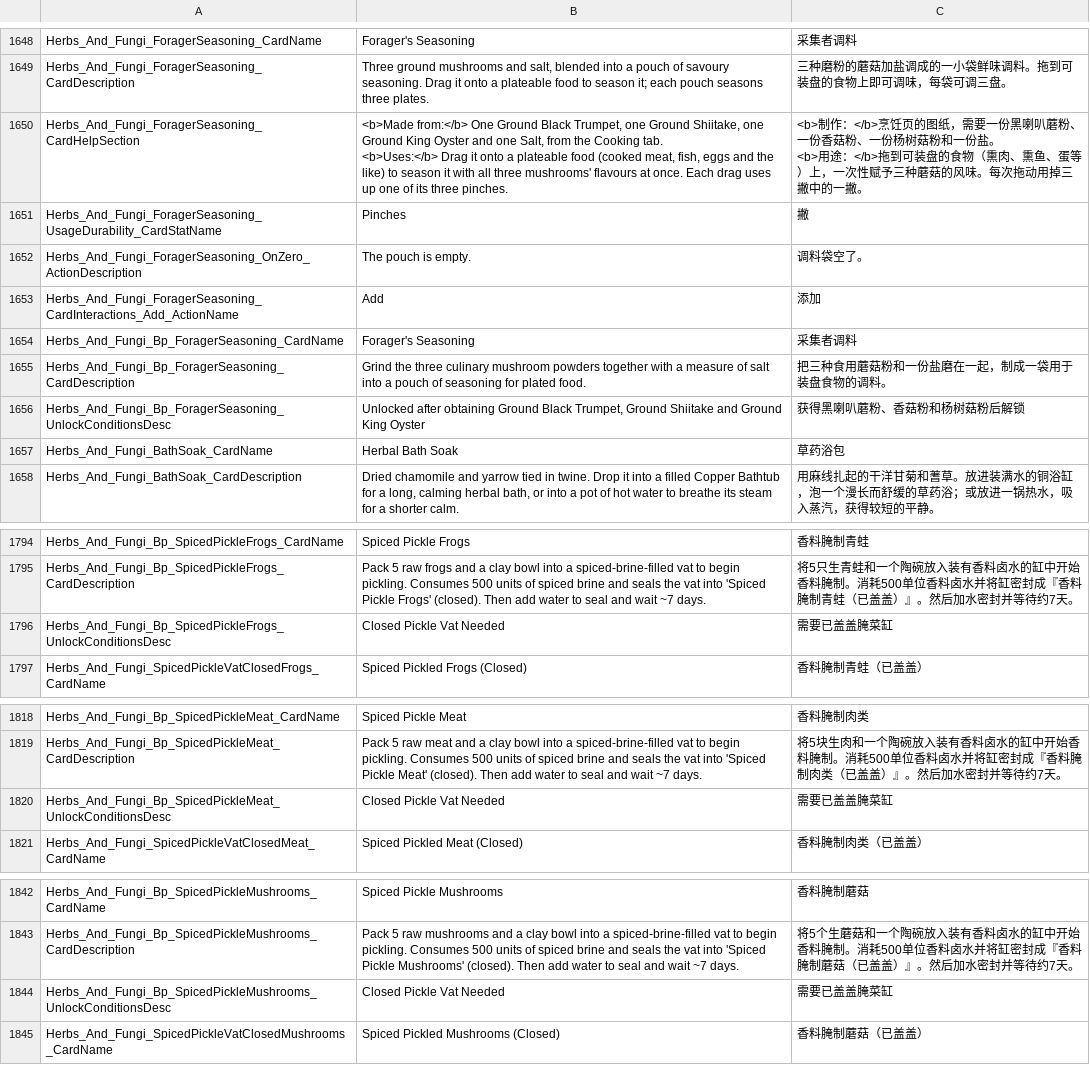
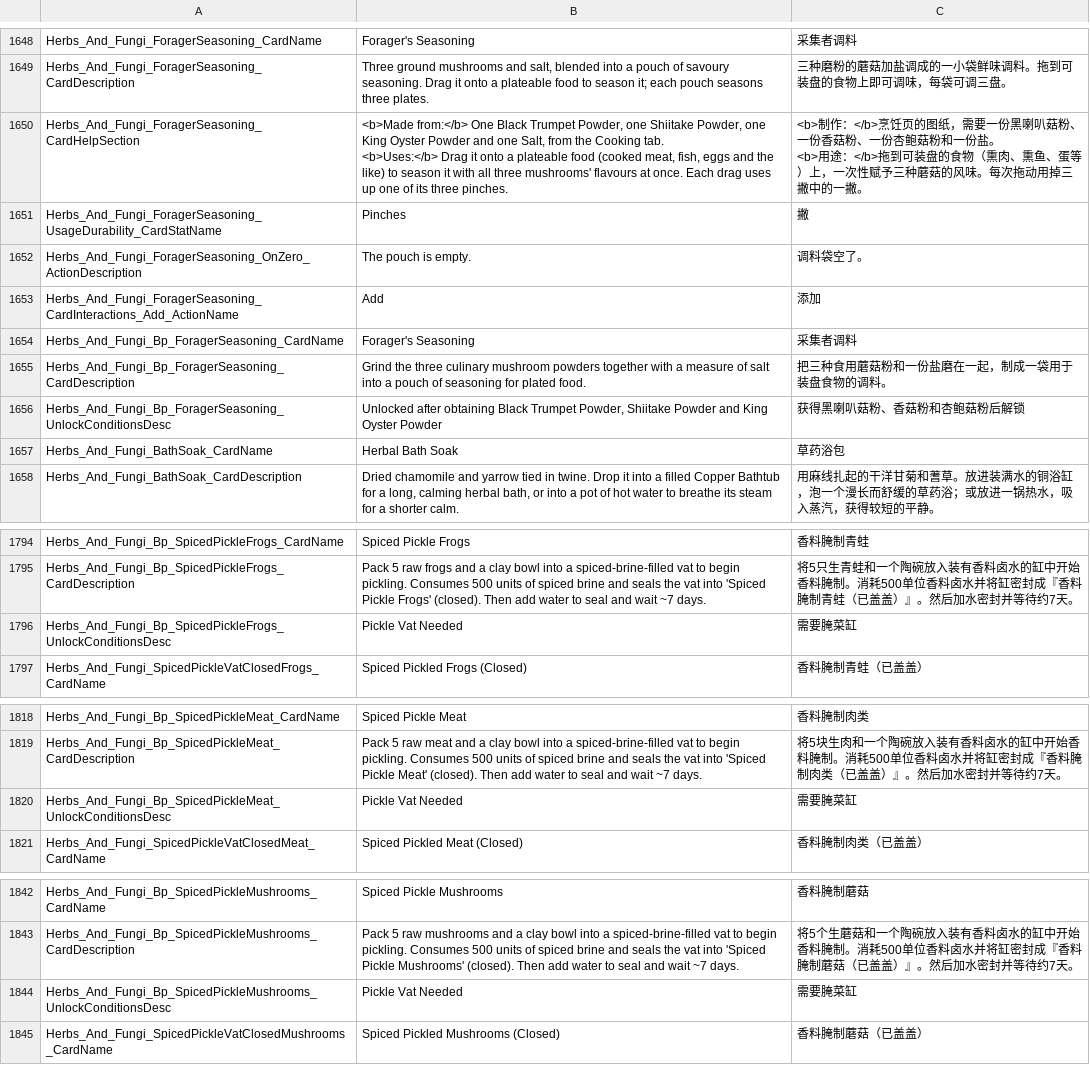
Before and after one commit to Jaredcscott/CSFF_Mods_CrispyWhips, a CSV file: Herbs_&_Fungi/Localization/SimpCn.csv, drawn as a sheet; only a part is shown, gaps mark what is left out; the diff covers the shown part only.

```diff
--- a/Herbs_&_Fungi/Localization/SimpCn.csv
+++ b/Herbs_&_Fungi/Localization/SimpCn.csv
@@ -2304,7 +2304,7 @@ Herbs_And_Fungi_ForagerSeasoning_CardName,Forager's Seasoning,采集者调料
 Herbs_And_Fungi_ForagerSeasoning_CardDescription,"Three ground mushrooms and salt, blended into a pouch of savoury seasoning. Drag it onto a plateable food to season it; each pouch seasons three plates.",三种磨粉的蘑菇加盐调成的一小袋鲜味调料。拖到可装盘的食物上即可调味，每袋可调三盘。
-Herbs_And_Fungi_ForagerSeasoning_CardHelpSection,"<b>Made from:</b> One Ground Black Trumpet, one Ground Shiitake, one Ground King Oyster and one Salt, from the Cooking tab.
-
-<b>Uses:</b> Drag it onto a plateable food (cooked meat, fish, eggs and the like) to season it with all three mushrooms' flavours at once. Each drag uses up one of its three pinches.","<b>制作：</b>烹饪页的图纸，需要一份黑喇叭蘑粉、一份香菇粉、一份杨树菇粉和一份盐。
-
-<b>用途：</b>拖到可装盘的食物（熏肉、熏鱼、蛋等）上，一次性赋予三种蘑菇的风味。每次拖动用掉三撇中的一撇。"
+Herbs_And_Fungi_ForagerSeasoning_CardHelpSection,"<b>Made from:</b> One Black Trumpet Powder, one Shiitake Powder, one King Oyster Powder and one Salt, from the Cooking tab.
+
+<b>Uses:</b> Drag it onto a plateable food (cooked meat, fish, eggs and the like) to season it with all three mushrooms' flavours at once. Each drag uses up one of its three pinches.","<b>制作：</b>烹饪页的图纸，需要一份黑喇叭菇粉、一份香菇粉、一份杏鲍菇粉和一份盐。
+
+<b>用途：</b>拖到可装盘的食物（熏肉、熏鱼、蛋等）上，一次性赋予三种蘑菇的风味。每次拖动用掉三撇中的一撇。"
 Herbs_And_Fungi_ForagerSeasoning_UsageDurability_CardStatName,Pinches,撇
@@ -2314,3 +2314,3 @@ Herbs_And_Fungi_Bp_ForagerSeasoning_CardName,Forager's Seasoning,采集者调料
 Herbs_And_Fungi_Bp_ForagerSeasoning_CardDescription,Grind the three culinary mushroom powders together with a measure of salt into a pouch of seasoning for plated food.,把三种食用蘑菇粉和一份盐磨在一起，制成一袋用于装盘食物的调料。
-Herbs_And_Fungi_Bp_ForagerSeasoning_UnlockConditionsDesc,"Unlocked after obtaining Ground Black Trumpet, Ground Shiitake and Ground King Oyster",获得黑喇叭蘑粉、香菇粉和杨树菇粉后解锁
+Herbs_And_Fungi_Bp_ForagerSeasoning_UnlockConditionsDesc,"Unlocked after obtaining Black Trumpet Powder, Shiitake Powder and King Oyster Powder",获得黑喇叭菇粉、香菇粉和杏鲍菇粉后解锁
 Herbs_And_Fungi_BathSoak_CardName,Herbal Bath Soak,草药浴包
@@ -2530,3 +2530,3 @@ Herbs_And_Fungi_Bp_SpicedPickleFrogs_CardName,Spiced Pickle Frogs,香料腌制
 Herbs_And_Fungi_Bp_SpicedPickleFrogs_CardDescription,Pack 5 raw frogs and a clay bowl into a spiced-brine-filled vat to begin pickling. Consumes 500 units of spiced brine and seals the vat into 'Spiced Pickle Frogs' (closed). Then add water to seal and wait ~7 days.,将5只生青蛙和一个陶碗放入装有香料卤水的缸中开始香料腌制。消耗500单位香料卤水并将缸密封成『香料腌制青蛙（已盖盖）』。然后加水密封并等待约7天。
-Herbs_And_Fungi_Bp_SpicedPickleFrogs_UnlockConditionsDesc,Closed Pickle Vat Needed,需要已盖盖腌菜缸
+Herbs_And_Fungi_Bp_SpicedPickleFrogs_UnlockConditionsDesc,Pickle Vat Needed,需要腌菜缸
 Herbs_And_Fungi_SpicedPickleVatClosedFrogs_CardName,Spiced Pickled Frogs (Closed),香料腌制青蛙（已盖盖）
@@ -2554,3 +2554,3 @@ Herbs_And_Fungi_Bp_SpicedPickleMeat_CardName,Spiced Pickle Meat,香料腌制肉
 Herbs_And_Fungi_Bp_SpicedPickleMeat_CardDescription,Pack 5 raw meat and a clay bowl into a spiced-brine-filled vat to begin pickling. Consumes 500 units of spiced brine and seals the vat into 'Spiced Pickle Meat' (closed). Then add water to seal and wait ~7 days.,将5块生肉和一个陶碗放入装有香料卤水的缸中开始香料腌制。消耗500单位香料卤水并将缸密封成『香料腌制肉类（已盖盖）』。然后加水密封并等待约7天。
-Herbs_And_Fungi_Bp_SpicedPickleMeat_UnlockConditionsDesc,Closed Pickle Vat Needed,需要已盖盖腌菜缸
+Herbs_And_Fungi_Bp_SpicedPickleMeat_UnlockConditionsDesc,Pickle Vat Needed,需要腌菜缸
 Herbs_And_Fungi_SpicedPickleVatClosedMeat_CardName,Spiced Pickled Meat (Closed),香料腌制肉类（已盖盖）
@@ -2578,3 +2578,3 @@ Herbs_And_Fungi_Bp_SpicedPickleMushrooms_CardName,Spiced Pickle Mushrooms,香料
 Herbs_And_Fungi_Bp_SpicedPickleMushrooms_CardDescription,Pack 5 raw mushrooms and a clay bowl into a spiced-brine-filled vat to begin pickling. Consumes 500 units of spiced brine and seals the vat into 'Spiced Pickle Mushrooms' (closed). Then add water to seal and wait ~7 days.,将5个生蘑菇和一个陶碗放入装有香料卤水的缸中开始香料腌制。消耗500单位香料卤水并将缸密封成『香料腌制蘑菇（已盖盖）』。然后加水密封并等待约7天。
-Herbs_And_Fungi_Bp_SpicedPickleMushrooms_UnlockConditionsDesc,Closed Pickle Vat Needed,需要已盖盖腌菜缸
+Herbs_And_Fungi_Bp_SpicedPickleMushrooms_UnlockConditionsDesc,Pickle Vat Needed,需要腌菜缸
 Herbs_And_Fungi_SpicedPickleVatClosedMushrooms_CardName,Spiced Pickled Mushrooms (Closed),香料腌制蘑菇（已盖盖）
```
Also changed, not shown: 25 edited cells elsewhere in this file, Herbs_&_Fungi/Localization/SimpEn.csv, 37 other files.
